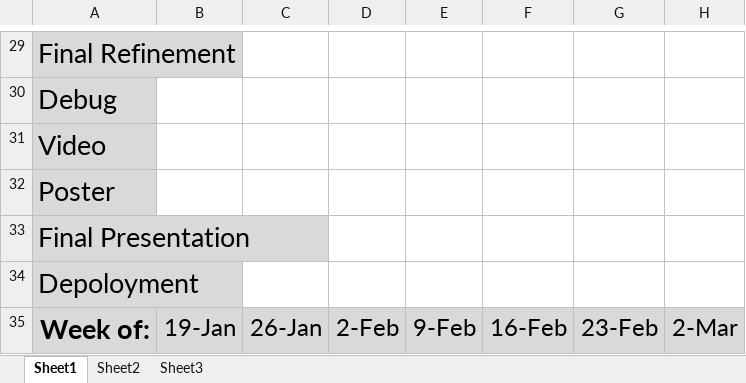
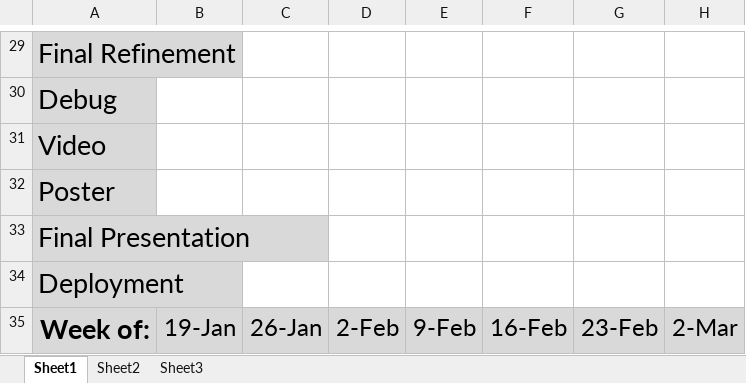
Before and after one commit to GregMartini/pluvali, an Excel workbook: Documentation/Timeline Spring.xlsx, sheet Sheet1, drawn as a sheet; only a part is shown, gaps mark what is left out; values as stored, in another font and other column widths than the file's, no borders; the diff names each change by its address in the sheet, - before the commit and + after, or states it on an @@ line.

Commit message:
Updated Timeline for Prezi
Fixed the typo

```diff
--- a/Documentation/Timeline Spring.xlsx (sheet Sheet1)
+++ b/Documentation/Timeline Spring.xlsx (sheet Sheet1)
-A34: Depoloyment
+A34: Deployment
```
Also changed, not shown: 2 other files.
